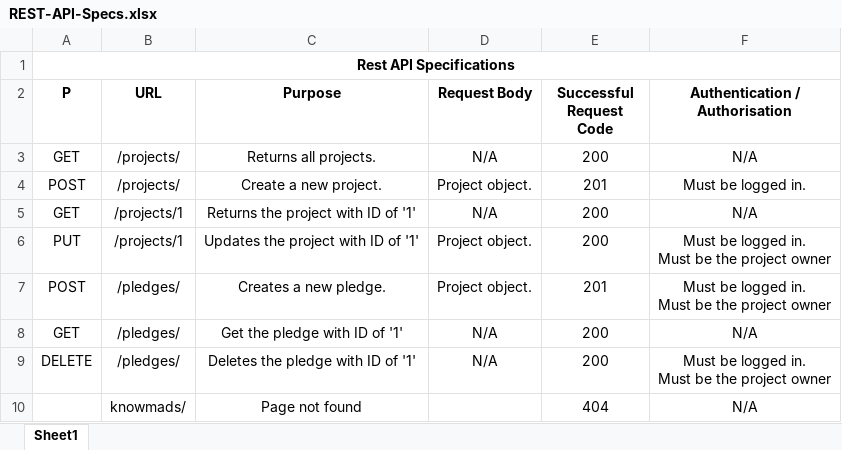
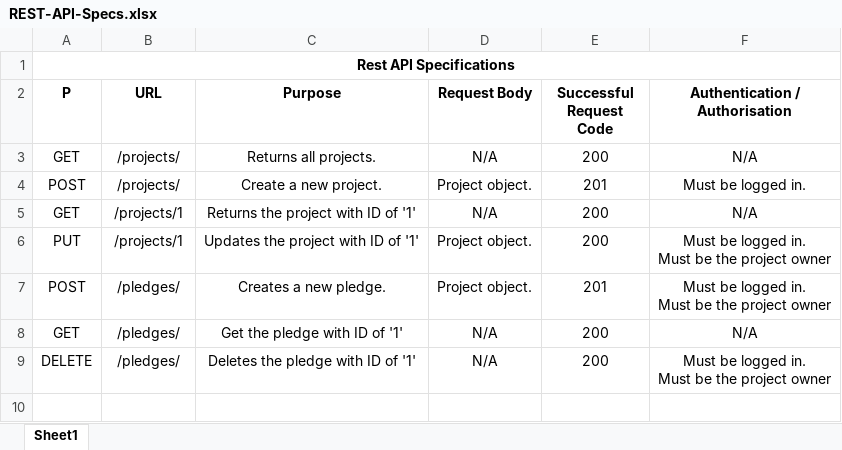
Before and after one commit to pauline-segi/DRF_project, an Excel workbook: REST-API-Specs.xlsx, sheet Sheet1, drawn as a sheet; values as stored, in another font and other column widths than the file's, no borders; the diff names each change by its address in the sheet, - before the commit and + after, or states it on an @@ line.

```diff
--- a/REST-API-Specs.xlsx (sheet Sheet1)
+++ b/REST-API-Specs.xlsx (sheet Sheet1)
-row 10:  | knowmads/ | Page not found |  | 404 | N/A
```
Also changed, not shown: 10 other files.
